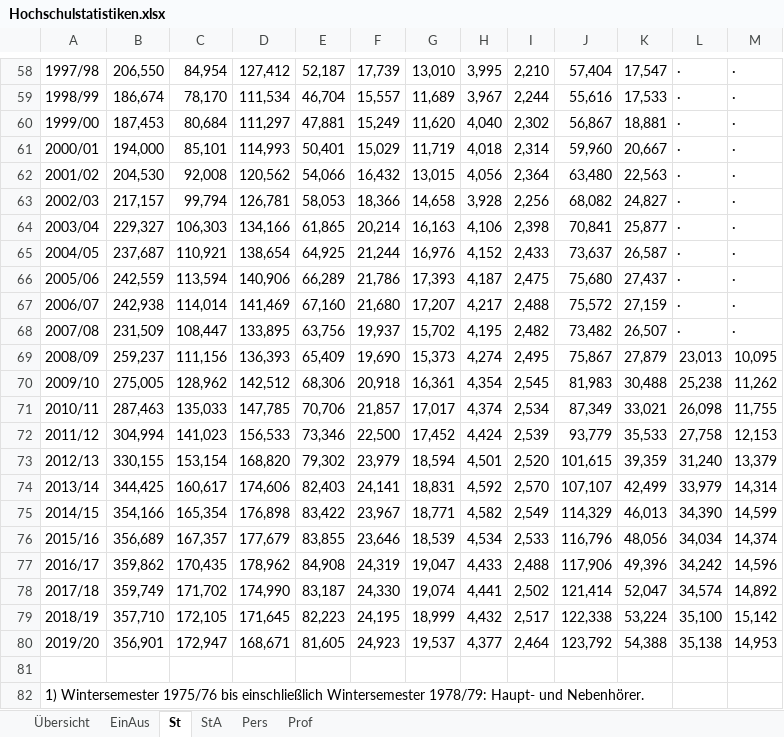
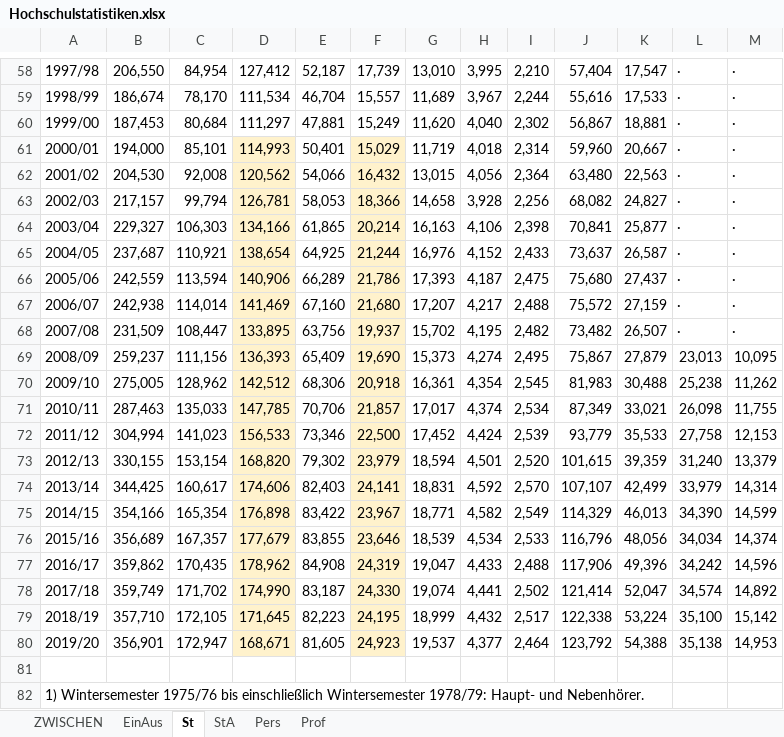
Before and after one commit to akramer-zibra/hochschulstatistiken, an Excel workbook: Hochschulstatistiken.xlsx, sheet St, drawn as a sheet; only a part is shown, gaps mark what is left out; values as stored, in another font and other column widths than the file's, no borders; the diff names each change by its address in the sheet, - before the commit and + after, or states it on an @@ line.

```diff
--- a/Hochschulstatistiken.xlsx (sheet St)
+++ b/Hochschulstatistiken.xlsx (sheet St)
-sheet tab: Übersicht
+sheet tab: ZWISCHEN
-D61:D80 fill: none
+D61:D80 fill: #FFF2CC
-F61:F80 fill: none
+F61:F80 fill: #FFF2CC
```
Also changed, not shown: sheet ZWISCHEN, sheet Prof, sheet StA, sheet Pers, sheet EinAus, charts or pictures.
